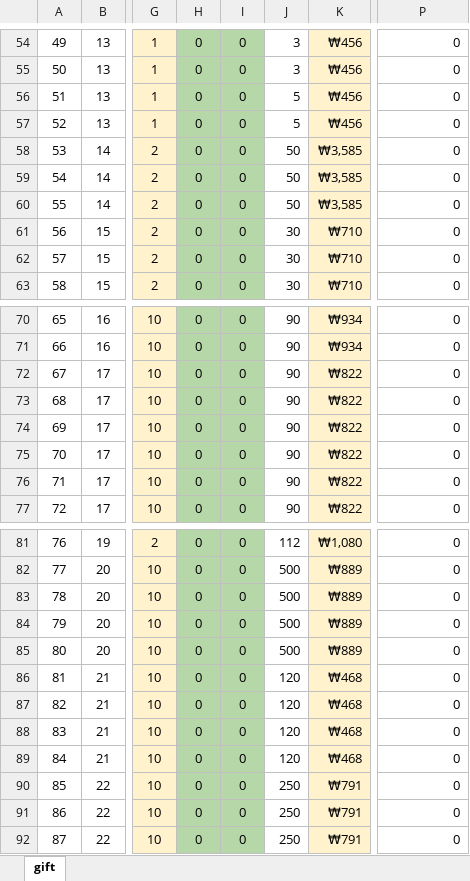
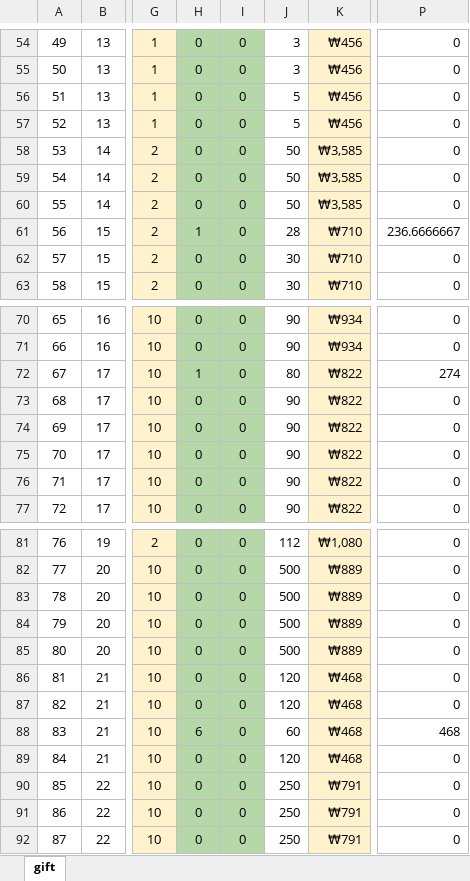
Before and after one commit to cjh6220/Mermaid22, an Excel workbook: Mermaid/Table/Gift.xlsx, sheet gift, drawn as a sheet; only a part is shown, gaps mark what is left out; values as stored, in another font and other column widths than the file's, no borders; charts and pictures and conditional formats not drawn; the diff covers the shown part only; the diff names each change by its address in the sheet, - before the commit and + after, or states it on an @@ line.

```diff
--- a/Mermaid/Table/Gift.xlsx (sheet gift)
+++ b/Mermaid/Table/Gift.xlsx (sheet gift)
-H61: 0
+H61: 1
-J61: 30
+J61: 28
-P61: 0
+P61: 236.6666667
-H72: 0
+H72: 1
-J72: 90
+J72: 80
-P72: 0
+P72: 274
-H88: 0
+H88: 6
-J88: 120
+J88: 60
-P88: 0
+P88: 468
```
Also changed, not shown: 19 edited cells elsewhere in this sheet, charts or pictures, 2 other files.
